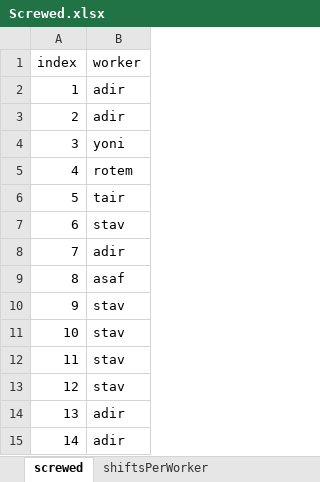
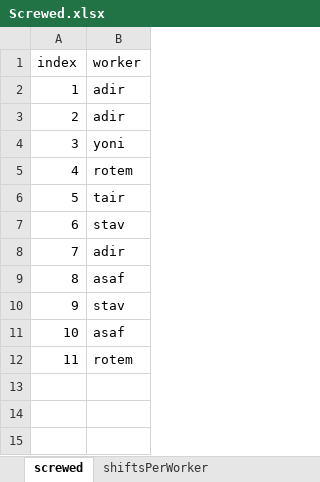
Before and after one commit to MichalTshobruzki/Group2_Yesodot, an Excel workbook: final project/Screwed.xlsx, sheet screwed, drawn as a sheet; values as stored, in another font and other column widths than the file's, no borders; removed rows and columns are numbered as before the commit, all else as after; the diff names each change by its address in the sheet, - before the commit and + after, or states it on an @@ line.

```diff
--- a/final project/Screwed.xlsx (sheet screwed)
+++ b/final project/Screwed.xlsx (sheet screwed)
-row 11: 10 | stav
-row 12: 11 | stav
-row 13: 12 | stav
-row 14: 13 | adir
-row 15: 14 | adir
+row 11: 10 | asaf
+row 12: 11 | rotem
```
Also changed, not shown: final project/Constraints1.xlsx, final project/EOD.xlsx, 2 other files.
